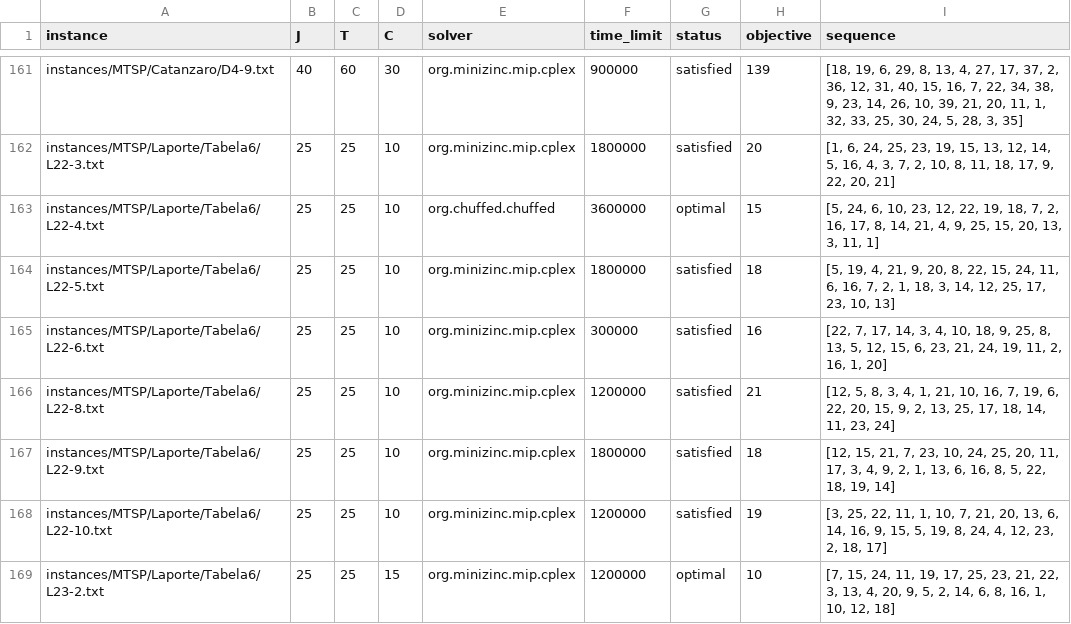
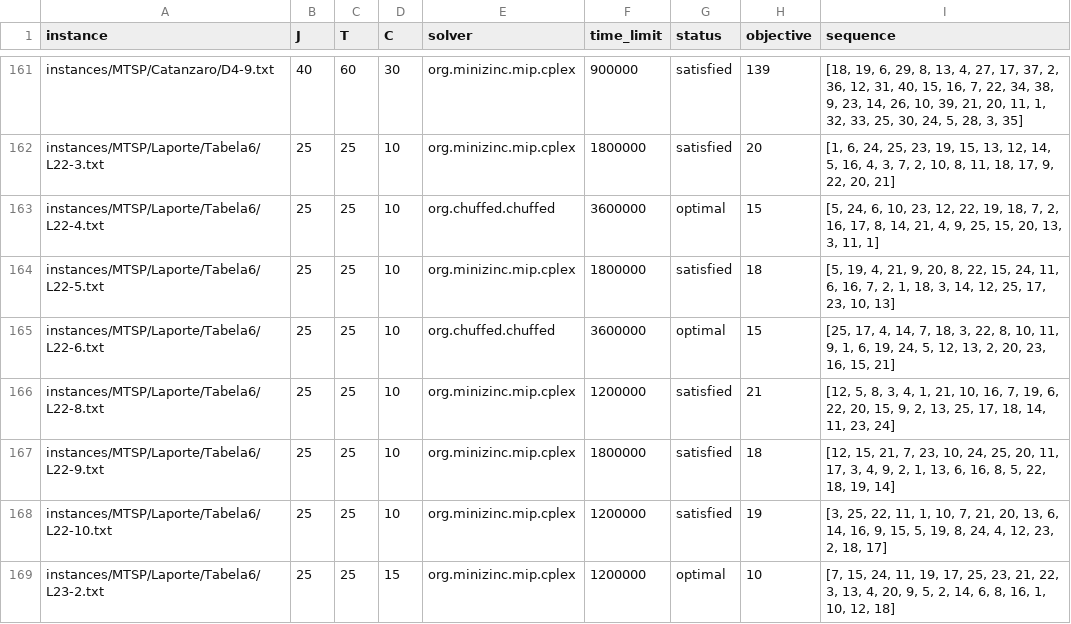
Before and after one commit to bokner/jstsp, a CSV file: results/all_results.csv, drawn as a sheet; only a part is shown, gaps mark what is left out.

Commit message:
Update for 25x25 Y/S instances

```diff
--- a/results/all_results.csv
+++ b/results/all_results.csv
@@ -164,3 +164,3 @@ instances/MTSP/Laporte/Tabela6/L22-4.txt,25,25,10,org.chuffed.chuffed,3600000,op
 instances/MTSP/Laporte/Tabela6/L22-5.txt,25,25,10,org.minizinc.mip.cplex,1800000,satisfied,18,"[5, 19, 4, 21, 9, 20, 8, 22, 15, 24, 11, 6, 16, 7, 2, 1, 18, 3, 14, 12, 25, 17, 23, 10, 13]"
-instances/MTSP/Laporte/Tabela6/L22-6.txt,25,25,10,org.minizinc.mip.cplex,300000,satisfied,16,"[22, 7, 17, 14, 3, 4, 10, 18, 9, 25, 8, 13, 5, 12, 15, 6, 23, 21, 24, 19, 11, 2, 16, 1, 20]"
+instances/MTSP/Laporte/Tabela6/L22-6.txt,25,25,10,org.chuffed.chuffed,3600000,optimal,15,"[25, 17, 4, 14, 7, 18, 3, 22, 8, 10, 11, 9, 1, 6, 19, 24, 5, 12, 13, 2, 20, 23, 16, 15, 21]"
 instances/MTSP/Laporte/Tabela6/L22-8.txt,25,25,10,org.minizinc.mip.cplex,1200000,satisfied,21,"[12, 5, 8, 3, 4, 1, 21, 10, 16, 7, 19, 6, 22, 20, 15, 9, 2, 13, 25, 17, 18, 14, 11, 23, 24]"
```
Also changed, not shown: 1 other file.
